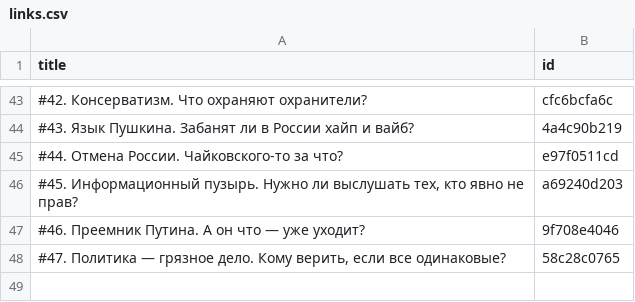
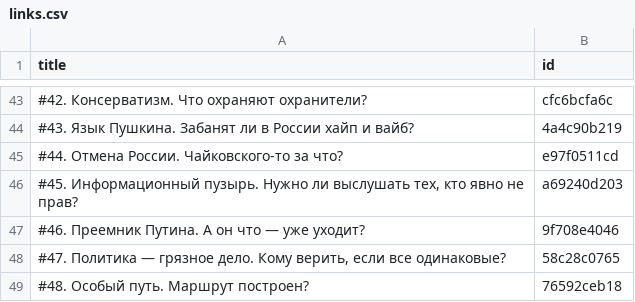
Before and after one commit to dmitriev-alex/signal-archive, a CSV file: _data/links.csv, drawn as a sheet; only a part is shown, gaps mark what is left out; the diff names each change by its address in the sheet, - before the commit and + after, or states it on an @@ line.

Commit message:
Update links.csv

```diff
--- a/_data/links.csv
+++ b/_data/links.csv
+row 49: #48. Особый путь. Маршрут построен? | 76592ceb18
```
